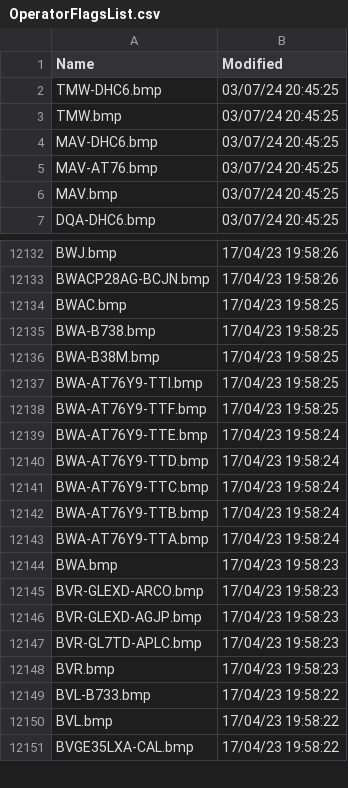
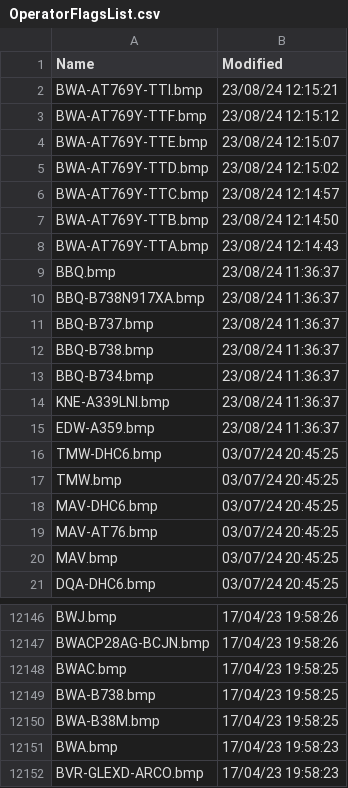
Before and after one commit to rikgale/VRSOperatorFlags, a CSV file: OperatorFlagsList.csv, drawn as a sheet; only a part is shown, gaps mark what is left out; the shorter side is filled out with more unchanged rows; removed rows and columns are numbered as before the commit, all else as after; the diff names each change by its address in the sheet, - before the commit and + after, or states it on an @@ line.

```diff
--- a/OperatorFlagsList.csv
+++ b/OperatorFlagsList.csv
+row 2: BWA-AT769Y-TTI.bmp | 23/08/24 12:15:21
+row 3: BWA-AT769Y-TTF.bmp | 23/08/24 12:15:12
+row 4: BWA-AT769Y-TTE.bmp | 23/08/24 12:15:07
+row 5: BWA-AT769Y-TTD.bmp | 23/08/24 12:15:02
+row 6: BWA-AT769Y-TTC.bmp | 23/08/24 12:14:57
+row 7: BWA-AT769Y-TTB.bmp | 23/08/24 12:14:50
+row 8: BWA-AT769Y-TTA.bmp | 23/08/24 12:14:43
+row 9: BBQ.bmp | 23/08/24 11:36:37
+row 10: BBQ-B738N917XA.bmp | 23/08/24 11:36:37
+row 11: BBQ-B737.bmp | 23/08/24 11:36:37
+row 12: BBQ-B738.bmp | 23/08/24 11:36:37
+row 13: BBQ-B734.bmp | 23/08/24 11:36:37
+row 14: KNE-A339LNI.bmp | 23/08/24 11:36:37
+row 15: EDW-A359.bmp | 23/08/24 11:36:37
-row 12137: BWA-AT76Y9-TTI.bmp | 17/04/23 19:58:25
-row 12138: BWA-AT76Y9-TTF.bmp | 17/04/23 19:58:25
-row 12139: BWA-AT76Y9-TTE.bmp | 17/04/23 19:58:24
-row 12140: BWA-AT76Y9-TTD.bmp | 17/04/23 19:58:24
-row 12141: BWA-AT76Y9-TTC.bmp | 17/04/23 19:58:24
-row 12142: BWA-AT76Y9-TTB.bmp | 17/04/23 19:58:24
-row 12143: BWA-AT76Y9-TTA.bmp | 17/04/23 19:58:24
```
Also changed, not shown: 1 other file.
